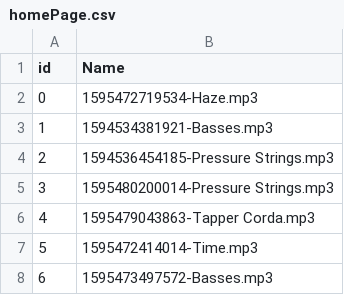
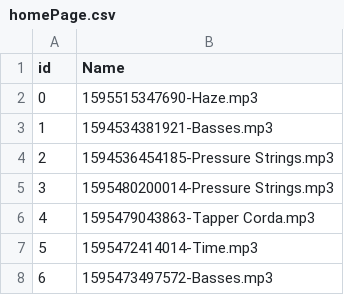
Before and after one commit to daniel-mckemie/flameKeeper, a CSV file: homePage.csv, drawn as a sheet.

```diff
--- a/homePage.csv
+++ b/homePage.csv
@@ -1,3 +1,3 @@
 id,Name
-0,1595472719534-Haze.mp3
+0,1595515347690-Haze.mp3
 1,1594534381921-Basses.mp3
```
Also changed, not shown: fileTracker.csv, snapshot.csv, 3 other files.
